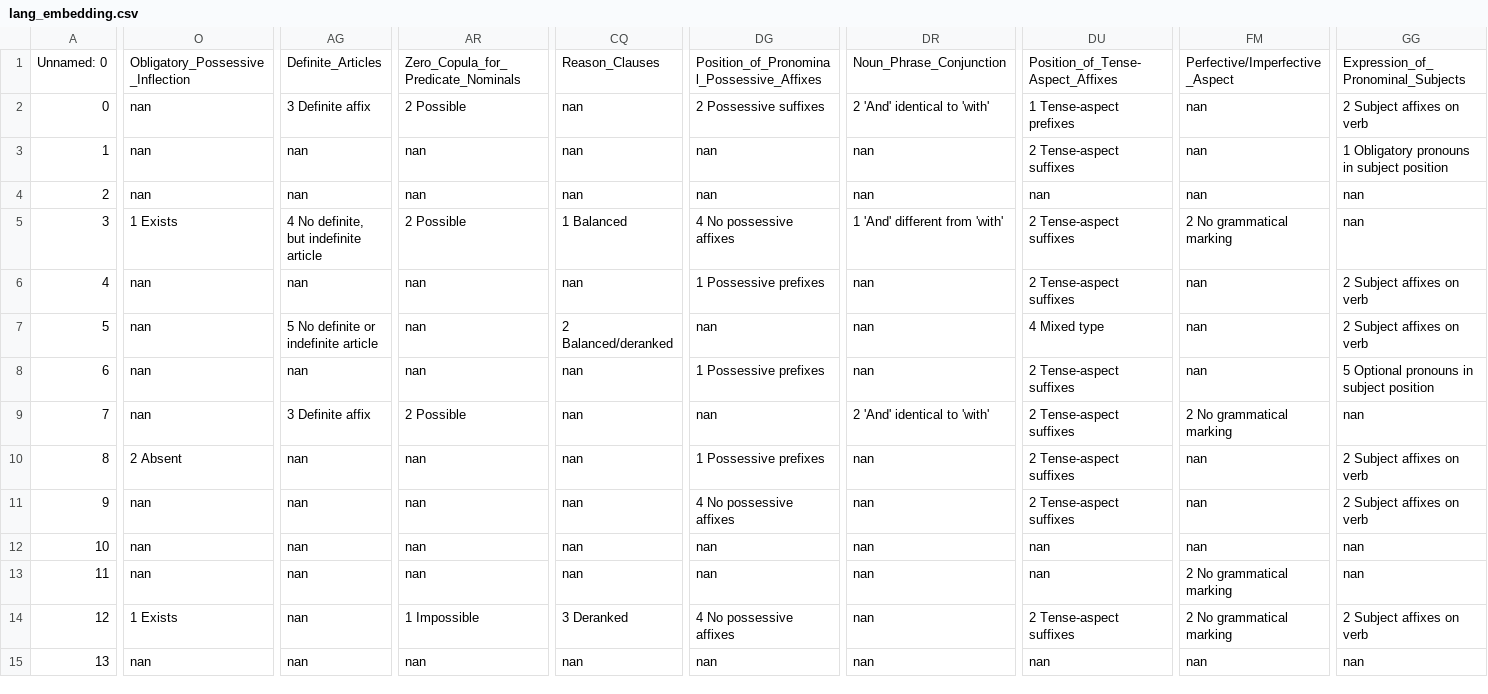
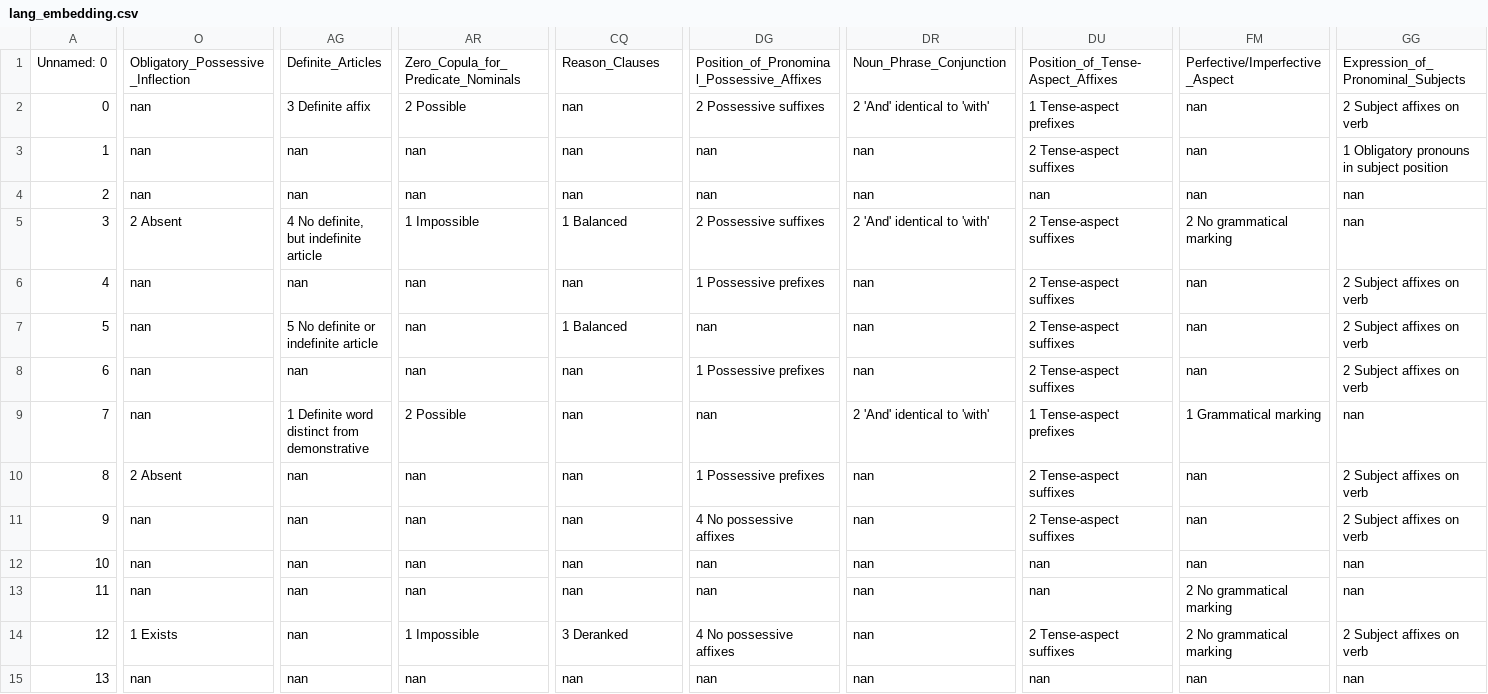
Before and after one commit to ufal/ST2020, a CSV file: outputs/lang_embedding.csv, drawn as a sheet; only a part is shown, gaps mark what is left out; the diff covers the shown part only; the diff names each change by its address in the sheet, - before the commit and + after, or states it on an @@ line.

```diff
--- a/outputs/lang_embedding.csv
+++ b/outputs/lang_embedding.csv
-O5: 1 Exists
+O5: 2 Absent
-AR5: 2 Possible
+AR5: 1 Impossible
-DG5: 4 No possessive affixes
+DG5: 2 Possessive suffixes
-DR5: 1 'And' different from 'with'
+DR5: 2 'And' identical to 'with'
-CQ7: 2 Balanced/deranked
+CQ7: 1 Balanced
-DU7: 4 Mixed type
+DU7: 2 Tense-aspect suffixes
-GG8: 5 Optional pronouns in subject position
+GG8: 2 Subject affixes on verb
-AG9: 3 Definite affix
+AG9: 1 Definite word distinct from demonstrative
-DU9: 2 Tense-aspect suffixes
+DU9: 1 Tense-aspect prefixes
-FM9: 2 No grammatical marking
+FM9: 1 Grammatical marking
```
Also changed, not shown: 129 edited cells elsewhere in this file, outputs/lang_embedding_probs.csv, outputs/lang_embedding_test.csv, 1 other file.
